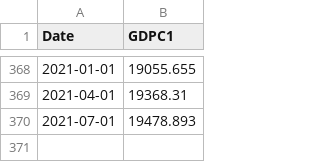
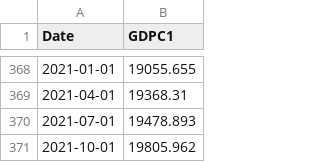
Before and after one commit to OpenSourceEcon/USgdp_NormPeakPlot, a CSV file: data/usgdp_2021-10-01.csv (was data/usgdp_2021-07-01.csv), drawn as a sheet; only a part is shown, gaps mark what is left out.

```diff
--- a/data/usgdp_2021-07-01.csv
+++ b/data/usgdp_2021-10-01.csv
@@ -370 +370,2 @@ Date,GDPC1
 2021-07-01,19478.893
+2021-10-01,19805.962
```
Also changed, not shown: data/usgdp_pk_2021-10-01.csv, 10 other files.
